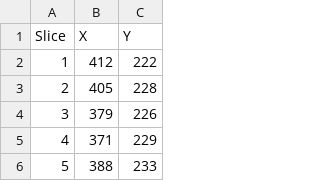
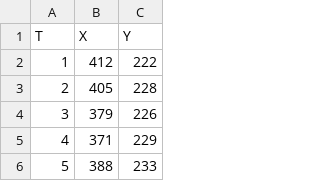
Before and after one commit to frankieycy/imagej, a CSV file: data_sample.csv (was data.csv), drawn as a sheet; only a part is shown.

```diff
--- a/data.csv
+++ b/data_sample.csv
@@ -1,2 +1,2 @@
-Slice,X,Y
+T,X,Y
 1,412,222
```
Also changed, not shown: x2tau.csv, 5 other files.
